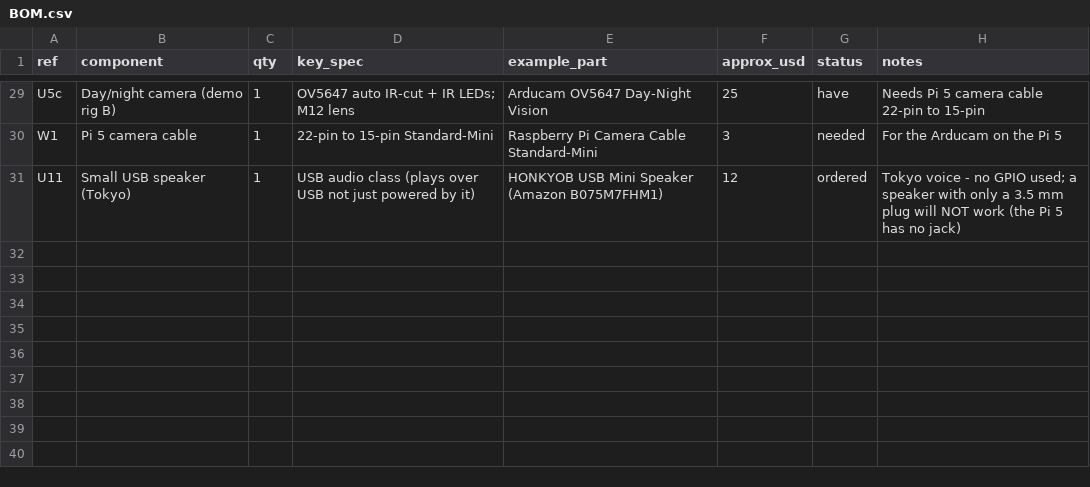
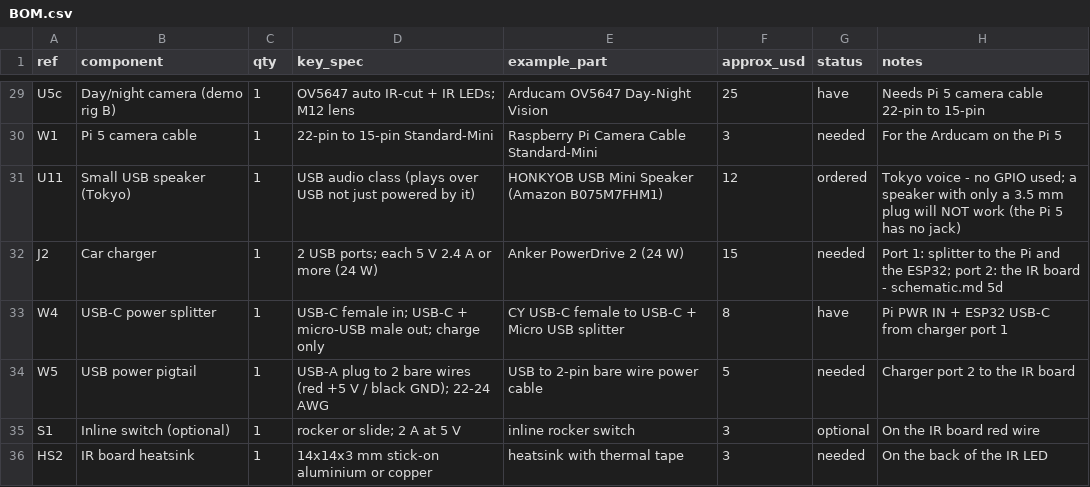
Before and after one commit to KendracNguyen/DRIFTS, a CSV file: Hardware/BOM.csv, drawn as a sheet; only a part is shown, gaps mark what is left out; the diff names each change by its address in the sheet, - before the commit and + after, or states it on an @@ line.

```diff
--- a/Hardware/BOM.csv
+++ b/Hardware/BOM.csv
+row 32: J2 | Car charger | 1 | 2 USB ports; each 5 V 2.4 A or more (24 W) | Anker PowerDrive 2 (24 W) | 15 | needed | Port 1: splitter to the Pi and the ESP32; port 2: the IR board - schematic.md 5d
+row 33: W4 | USB-C power splitter | 1 | USB-C female in; USB-C + micro-USB male out; charge only | CY USB-C female to USB-C + Micro USB splitter | 8 | have | Pi PWR IN + ESP32 USB-C from charger port 1
+row 34: W5 | USB power pigtail | 1 | USB-A plug to 2 bare wires (red +5 V / black GND); 22-24 AWG | USB to 2-pin bare wire power cable | 5 | needed | Charger port 2 to the IR board
+row 35: S1 | Inline switch (optional) | 1 | rocker or slide; 2 A at 5 V | inline rocker switch | 3 | optional | On the IR board red wire
+row 36: HS2 | IR board heatsink | 1 | 14x14x3 mm stick-on aluminium or copper | heatsink with thermal tape | 3 | needed | On the back of the IR LED
```
Also changed, not shown: 9 other files.
